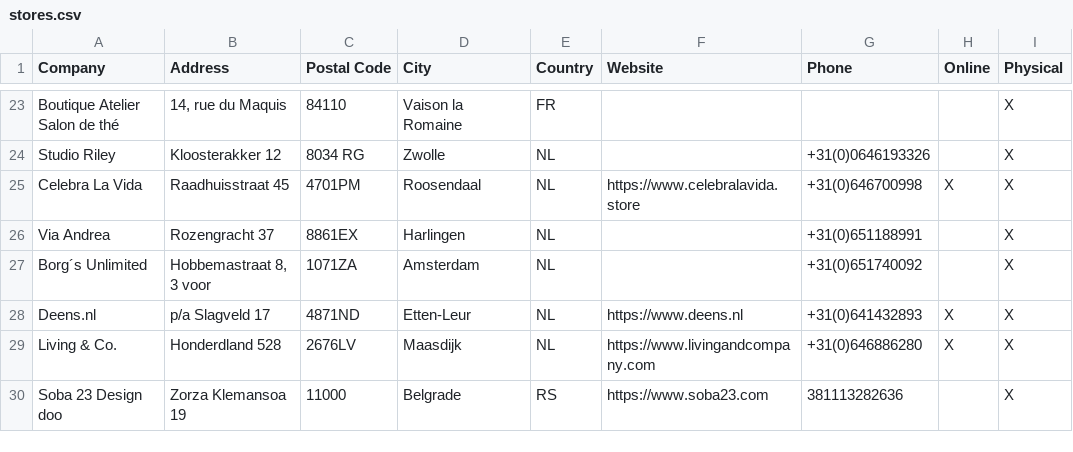
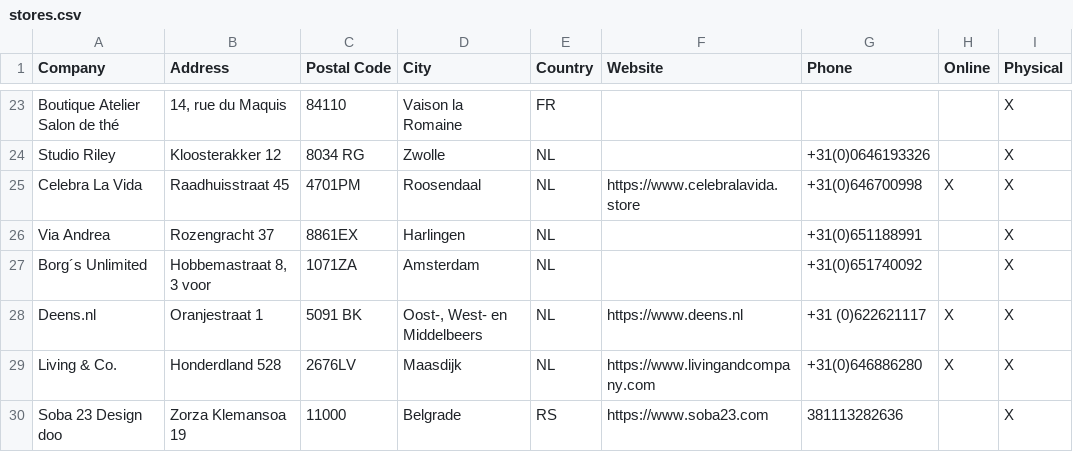
Before and after one commit to NicoBang/nordal-store-locator, a CSV file: stores.csv, drawn as a sheet; only a part is shown, gaps mark what is left out.

```diff
--- a/stores.csv
+++ b/stores.csv
@@ -27,3 +27,3 @@ Via Andrea,Rozengracht 37,8861EX,Harlingen,NL,,+31(0)651188991,,X
 Borg´s Unlimited,"Hobbemastraat 8, 3 voor",1071ZA,Amsterdam,NL,,+31(0)651740092,,X
-Deens.nl,p/a Slagveld 17,4871ND,Etten-Leur,NL,https://www.deens.nl,+31(0)641432893,X,X
+Deens.nl,Oranjestraat 1,5091 BK,"Oost-, West- en Middelbeers",NL,https://www.deens.nl,+31 (0)622621117,X,X
 Living & Co.,Honderdland 528,2676LV,Maasdijk,NL,https://www.livingandcompany.com,+31(0)646886280,X,X
```
Also changed, not shown: 2 other files.
